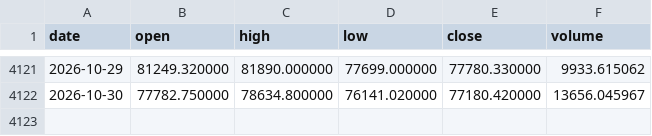
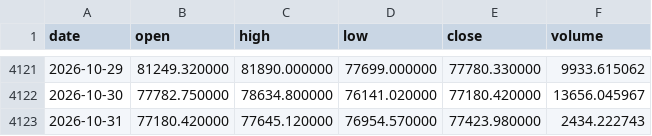
Before and after one commit to RubahX2/btc-up-or-down, a CSV file: data/btc_daily.csv, drawn as a sheet; only a part is shown, gaps mark what is left out; the diff names each change by its address in the sheet, - before the commit and + after, or states it on an @@ line.

```diff
--- a/data/btc_daily.csv
+++ b/data/btc_daily.csv
+row 4123: 2026-10-31 | 77180.420000 | 77645.120000 | 76954.570000 | 77423.980000 | 2434.222743
```
Also changed, not shown: data/funding_daily.csv, 8 other files.
